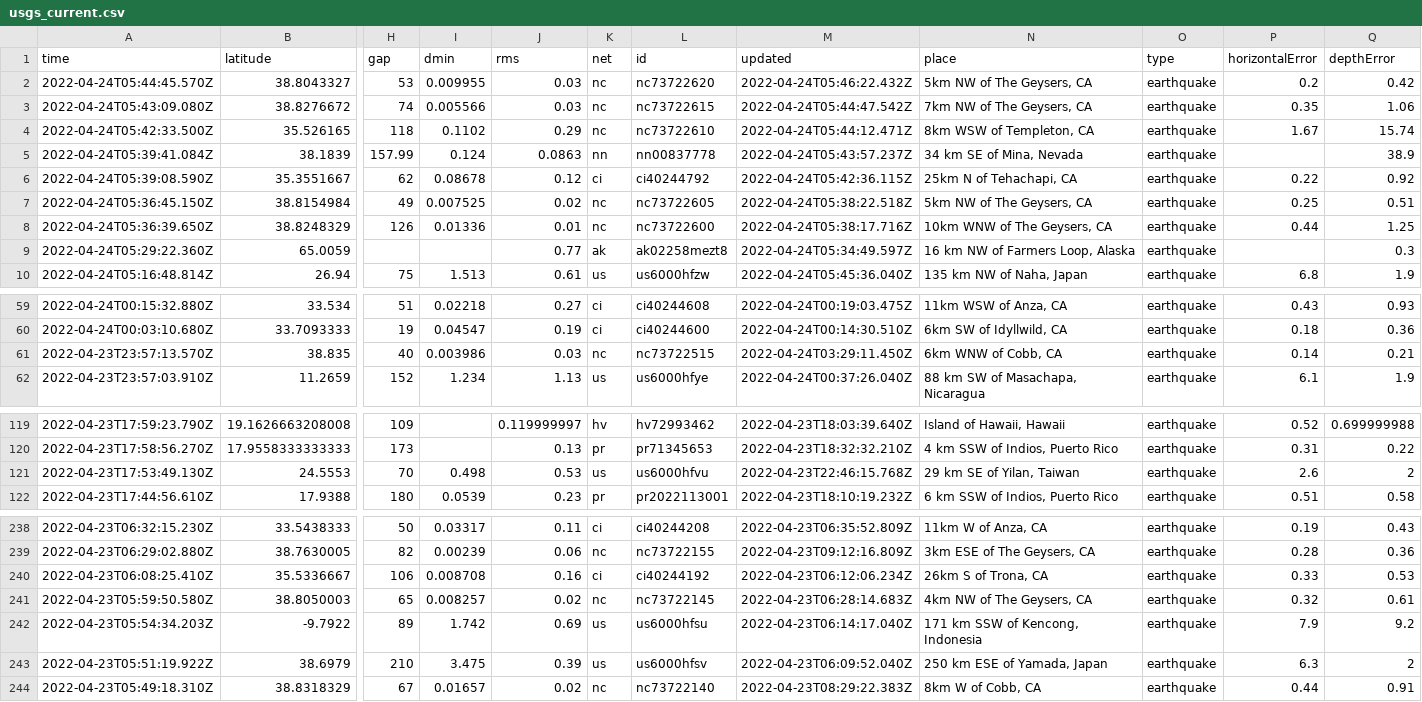
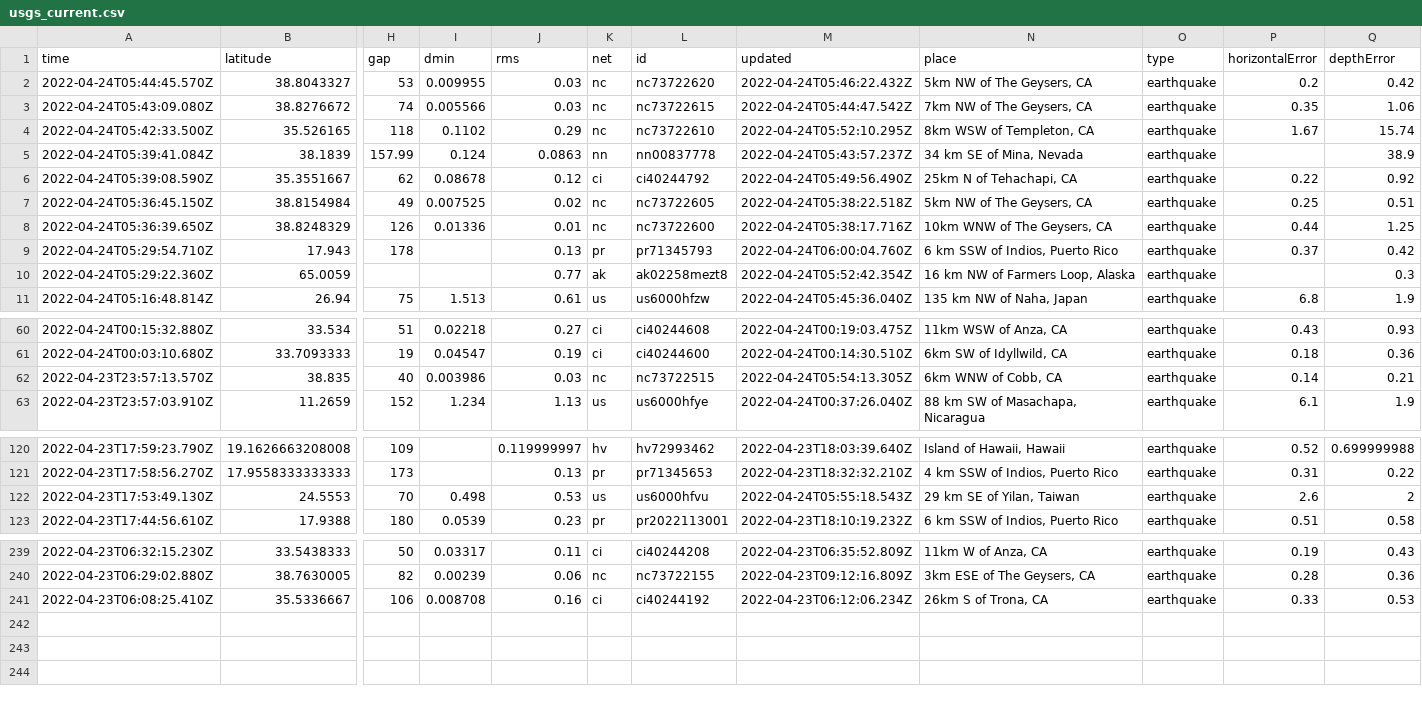
Before and after one commit to LauriNuoska/NICARharjoitus, a CSV file: usgs_current.csv, drawn as a sheet; only a part is shown, gaps mark what is left out; removed rows and columns are numbered as before the commit, all else as after; rows hold the shown columns only; the diff names each change by its address in the sheet, - before the commit and + after, or states it on an @@ line.

```diff
--- a/usgs_current.csv
+++ b/usgs_current.csv
-M4 (updated): 2022-04-24T05:44:12.471Z
+M4 (updated): 2022-04-24T05:52:10.295Z
-M6 (updated): 2022-04-24T05:42:36.115Z
+M6 (updated): 2022-04-24T05:49:56.490Z
+row 9: 2022-04-24T05:29:54.710Z | 17.943 | 178 |  | 0.13 | pr | pr71345793 | 2022-04-24T06:00:04.760Z | 6 km SSW of Indios, Puerto Rico | earthquake | 0.37 | 0.42
-M10 (updated): 2022-04-24T05:34:49.597Z
+M10 (updated): 2022-04-24T05:52:42.354Z
-M62 (updated): 2022-04-24T03:29:11.450Z
+M62 (updated): 2022-04-24T05:54:13.305Z
-M122 (updated): 2022-04-23T22:46:15.768Z
+M122 (updated): 2022-04-24T05:55:18.543Z
-row 241: 2022-04-23T05:59:50.580Z | 38.8050003 | 65 | 0.008257 | 0.02 | nc | nc73722145 | 2022-04-23T06:28:14.683Z | 4km NW of The Geysers, CA | earthquake | 0.32 | 0.61
-row 242: 2022-04-23T05:54:34.203Z | -9.7922 | 89 | 1.742 | 0.69 | us | us6000hfsu | 2022-04-23T06:14:17.040Z | 171 km SSW of Kencong, Indonesia | earthquake | 7.9 | 9.2
-row 243: 2022-04-23T05:51:19.922Z | 38.6979 | 210 | 3.475 | 0.39 | us | us6000hfsv | 2022-04-23T06:09:52.040Z | 250 km ESE of Yamada, Japan | earthquake | 6.3 | 2
-row 244: 2022-04-23T05:49:18.310Z | 38.8318329 | 67 | 0.01657 | 0.02 | nc | nc73722140 | 2022-04-23T08:29:22.383Z | 8km W of Cobb, CA | earthquake | 0.44 | 0.91
```
Also changed, not shown: 1 other file.
